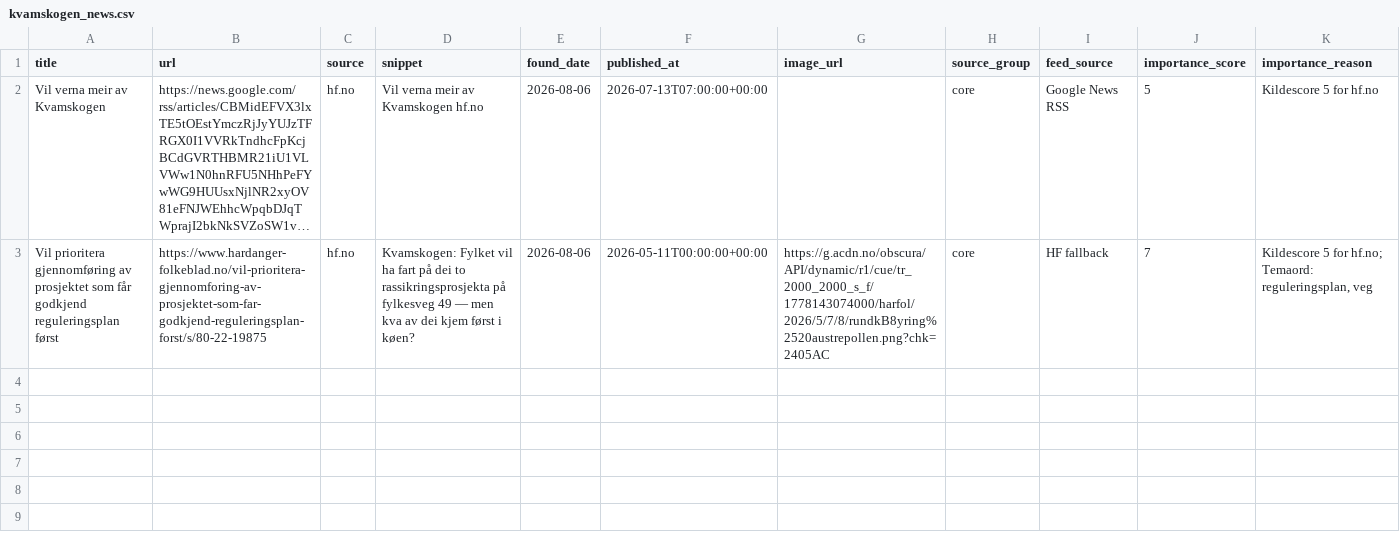
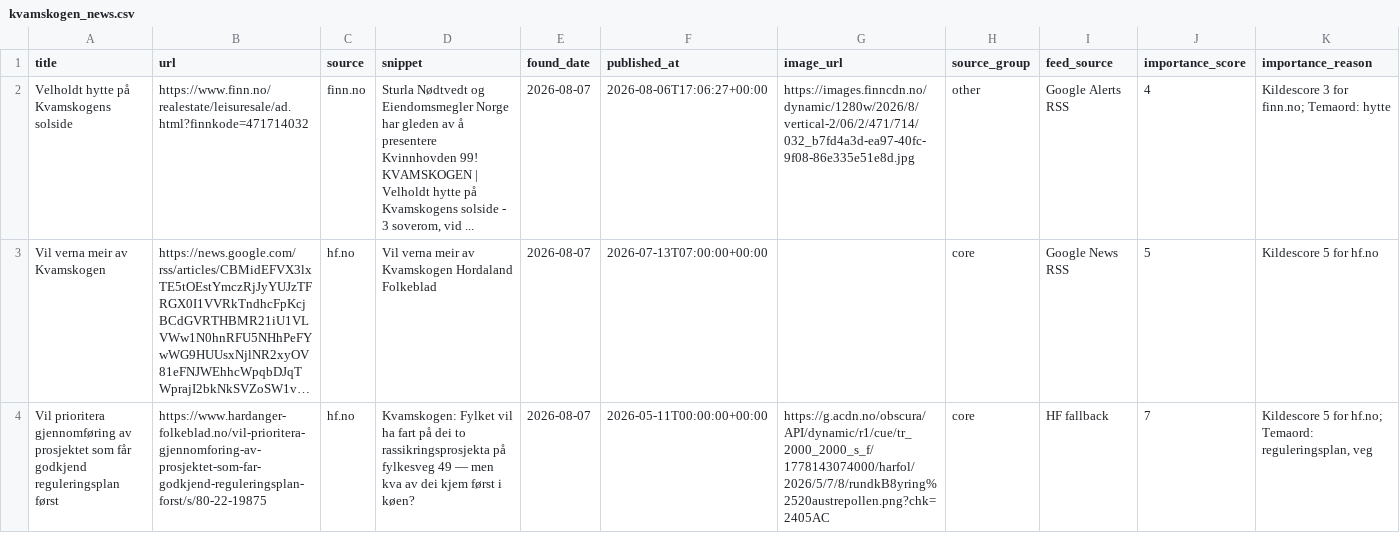
Before and after one commit to naessrobert-ui/visitkvamskogen, a CSV file: public/data/kvamskogen_news.csv, drawn as a sheet; long unchanged cells end in …; addresses are those after the commit; the diff names each change by its address in the sheet, - before the commit and + after, or states it on an @@ line.

```diff
--- a/public/data/kvamskogen_news.csv
+++ b/public/data/kvamskogen_news.csv
+row 2: Velholdt hytte på Kvamskogens solside | https://www.finn.no/realestate/leisuresale/ad.html?finnkode=471714032 | finn.no | Sturla Nødtvedt og Eiendomsmegler Norge har gleden av å presentere Kvinnhovden 99! KVAMSKOGEN | Velholdt hytte på Kvamskogens solside - 3 soverom, vid ... | 2026-08-07 | 2026-08-06T17:06:27+00:00 | https://images.finncdn.no/dynamic/1280w/2026/8/vertical-2/06/2/471/714/032_b7fd4a3d-ea97-40fc-9f08-86e335e51e8d.jpg | other | Google Alerts RSS | 4 | Kildescore 3 for finn.no; Temaord: hytte
-D3 (snippet): Vil verna meir av Kvamskogen hf.no
+D3 (snippet): Vil verna meir av Kvamskogen Hordaland Folkeblad
-E3:E4 (found_date): 2026-08-06
+E3:E4 (found_date): 2026-08-07
```
Also changed, not shown: 3 other files.
